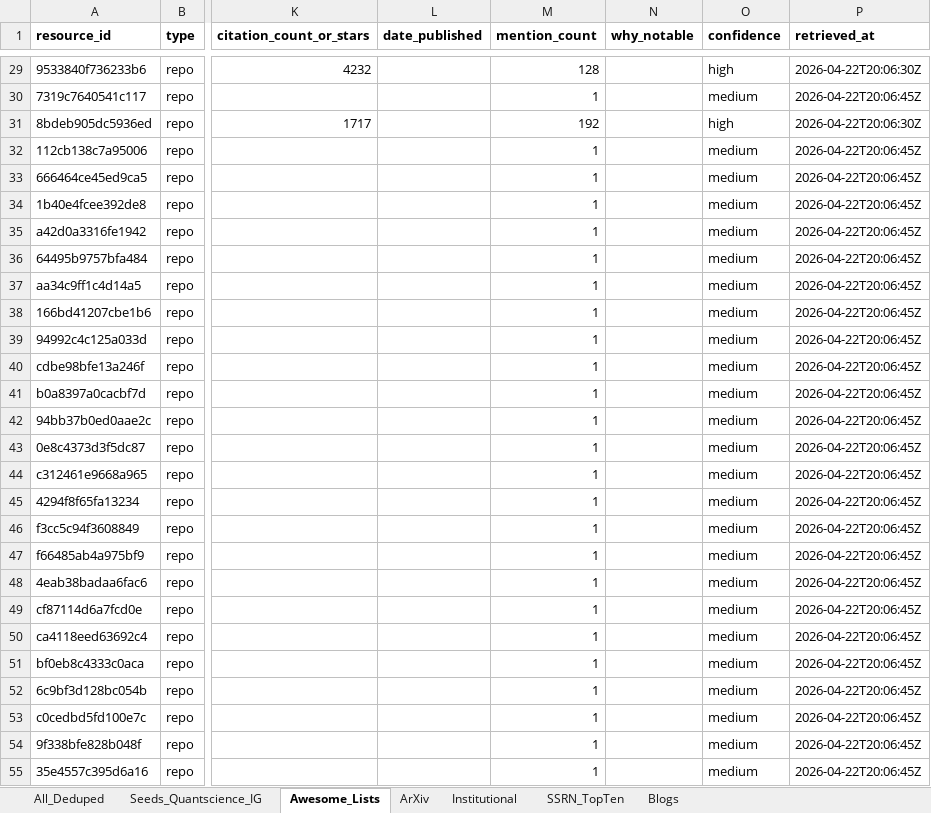
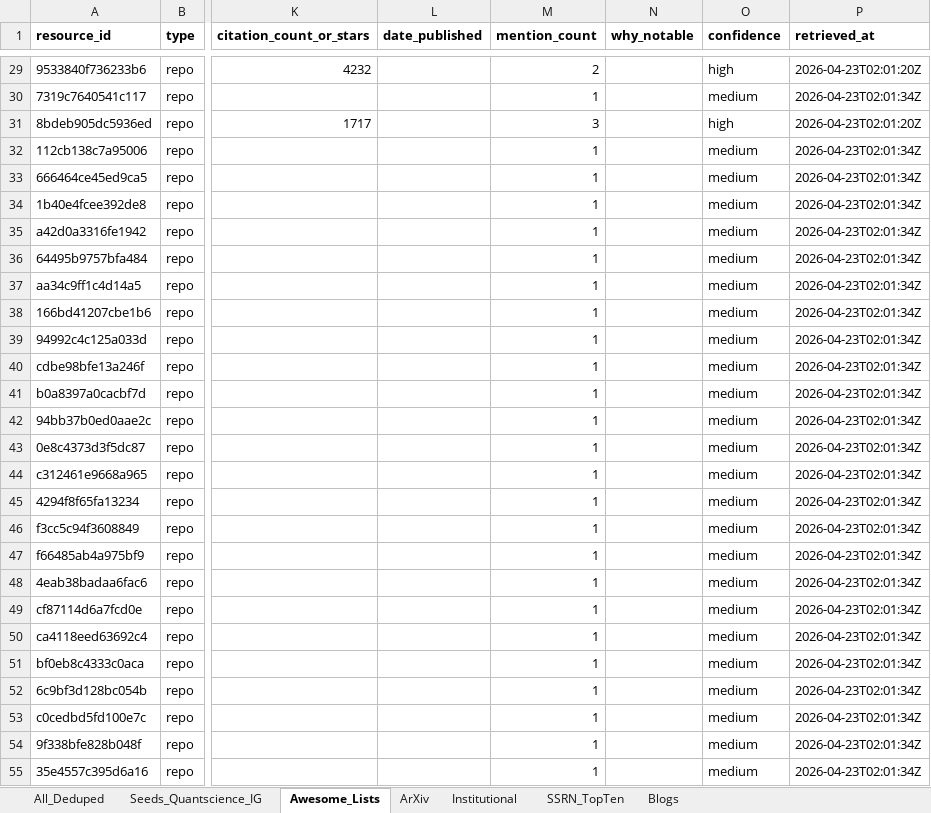
Before and after one commit to Tyalor/symbols-research-textbooks-repos-bump-scripts, an Excel workbook: data/quant_index.xlsx, sheet Awesome_Lists, drawn as a sheet; only a part is shown, gaps mark what is left out; values as stored, in another font and other column widths than the file's, no borders; the diff covers the shown part only; the diff names each change by its address in the sheet, - before the commit and + after, or states it on an @@ line.

```diff
--- a/data/quant_index.xlsx (sheet Awesome_Lists)
+++ b/data/quant_index.xlsx (sheet Awesome_Lists)
-M29 (mention_count): 128
+M29 (mention_count): 2
-P29 (retrieved_at): 2026-04-22T20:06:30Z
+P29 (retrieved_at): 2026-04-23T02:01:20Z
-P30 (retrieved_at): 2026-04-22T20:06:45Z
+P30 (retrieved_at): 2026-04-23T02:01:34Z
-M31 (mention_count): 192
+M31 (mention_count): 3
-P31 (retrieved_at): 2026-04-22T20:06:30Z
+P31 (retrieved_at): 2026-04-23T02:01:20Z
-P32:P55 (retrieved_at): 2026-04-22T20:06:45Z
+P32:P55 (retrieved_at): 2026-04-23T02:01:34Z
```
Also changed, not shown: 7 added rows, 3 removed rows and 600 edited cells elsewhere in this sheet, sheet All_Deduped, sheet Institutional, sheet Seeds_Quantscience_IG, 4 other files.
